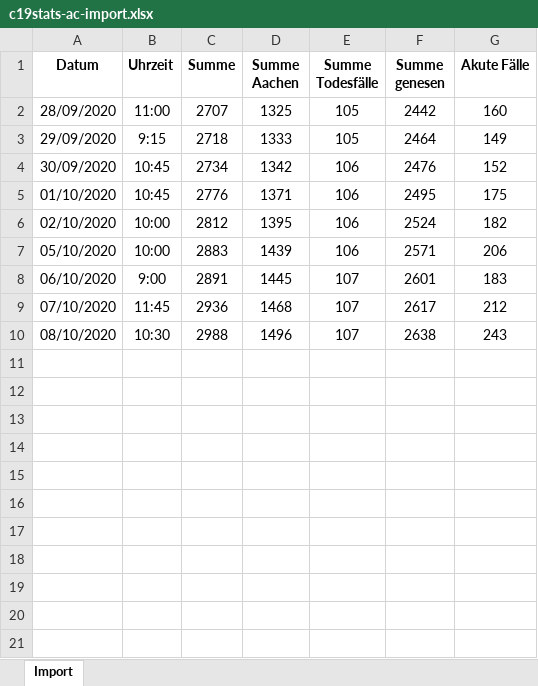
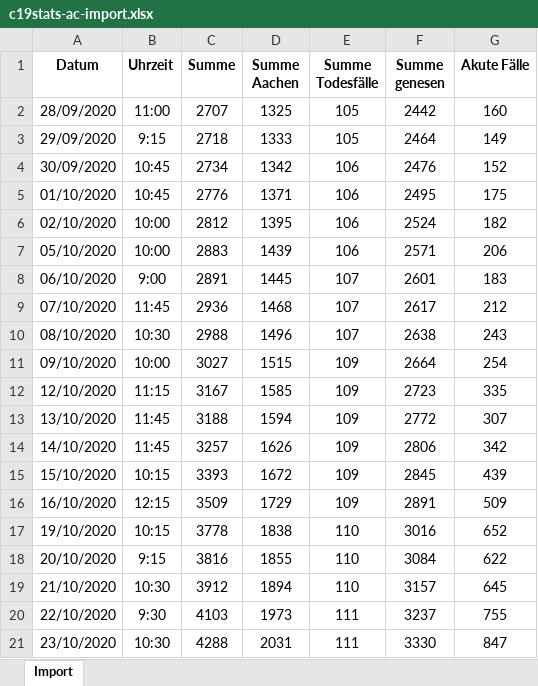
Before and after one commit to MartinHolle/covid-19-statistics-aachen, an Excel workbook: data/c19stats-ac-import.xlsx, sheet Import, drawn as a sheet; values as stored, in another font and other column widths than the file's, no borders; the diff names each change by its address in the sheet, - before the commit and + after, or states it on an @@ line.

```diff
--- a/data/c19stats-ac-import.xlsx (sheet Import)
+++ b/data/c19stats-ac-import.xlsx (sheet Import)
+row 11: 09/10/2020 | 10:00 | 3027 | 1515 | 109 | 2664 | 254
+row 12: 12/10/2020 | 11:15 | 3167 | 1585 | 109 | 2723 | 335
+row 13: 13/10/2020 | 11:45 | 3188 | 1594 | 109 | 2772 | 307
+row 14: 14/10/2020 | 11:45 | 3257 | 1626 | 109 | 2806 | 342
+row 15: 15/10/2020 | 10:15 | 3393 | 1672 | 109 | 2845 | 439
+row 16: 16/10/2020 | 12:15 | 3509 | 1729 | 109 | 2891 | 509
+row 17: 19/10/2020 | 10:15 | 3778 | 1838 | 110 | 3016 | 652
+row 18: 20/10/2020 | 9:15 | 3816 | 1855 | 110 | 3084 | 622
+row 19: 21/10/2020 | 10:30 | 3912 | 1894 | 110 | 3157 | 645
+row 20: 22/10/2020 | 9:30 | 4103 | 1973 | 111 | 3237 | 755
+row 21: 23/10/2020 | 10:30 | 4288 | 2031 | 111 | 3330 | 847
```
Also changed, not shown: data/c19stats-ac-kennzahlen.xlsx, data/c19stats-ac-rohdaten.xlsx, 5 other files.
